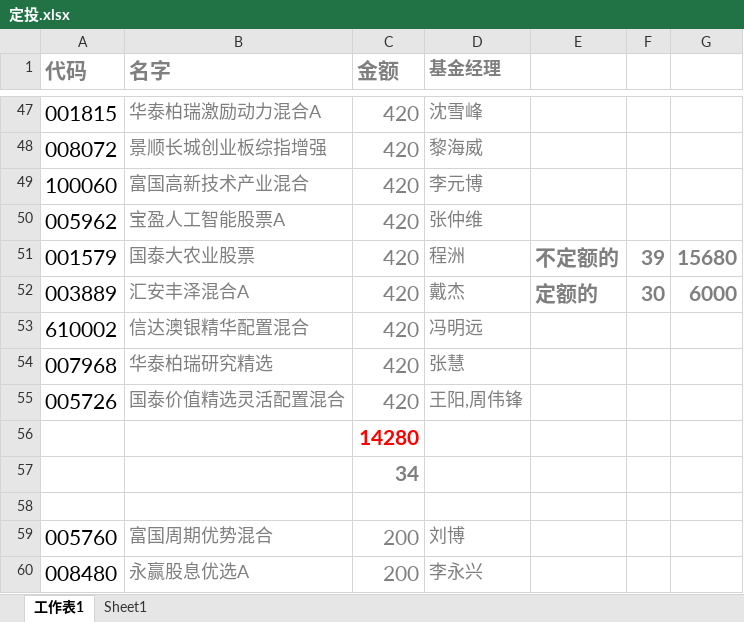
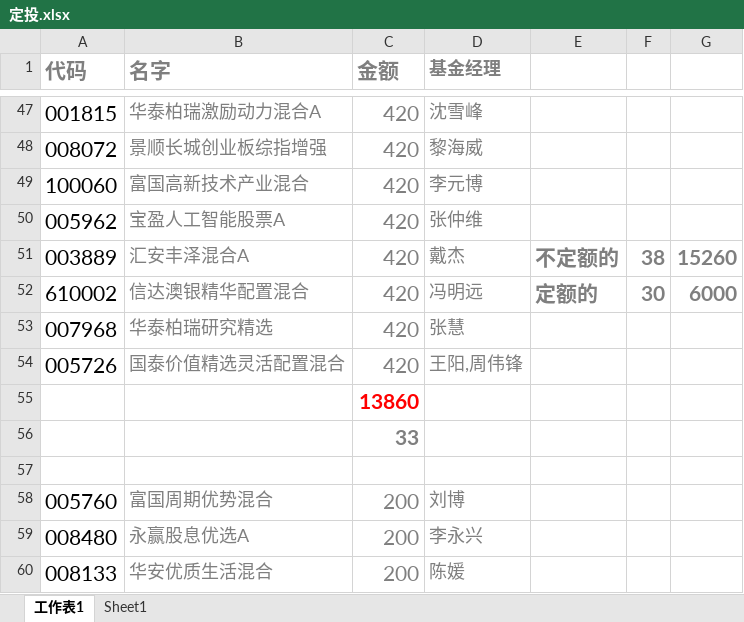
Before and after one commit to lijiadashaoye/jijinfenxi, an Excel workbook: 定投.xlsx, sheet 工作表1, drawn as a sheet; only a part is shown, gaps mark what is left out; the shorter side is filled out with more unchanged rows; values as stored, in another font and other column widths than the file's, no borders; removed rows and columns are numbered as before the commit, all else as after; the diff names each change by its address in the sheet, - before the commit and + after, or states it on an @@ line.

```diff
--- a/定投.xlsx (sheet 工作表1)
+++ b/定投.xlsx (sheet 工作表1)
-row 51: 001579 | 国泰大农业股票 | 420 | 程洲 | 不定额的 | 39 | 15680
-E51: 定额的
+E51: 不定额的
-F51: 30
+F51: 38
-G51: 6000
+G51: 15260
-E52: (empty)
+E52: 定额的
-F52: (empty)
+F52: 30
-G52: (empty)
+G52: 6000
-C55 (金额): 14280
+C55 (金额): 13860
-C56 (金额): 34
+C56 (金额): 33
```
Also changed, not shown: sheet Sheet1.
